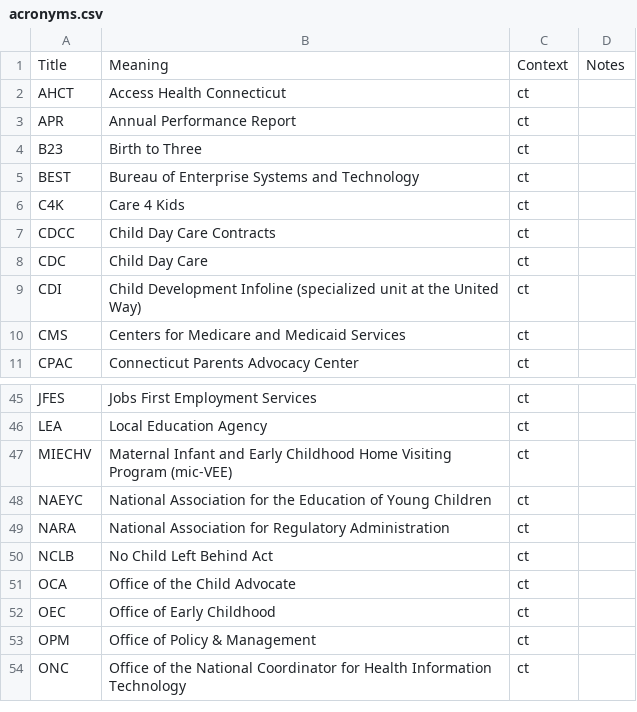
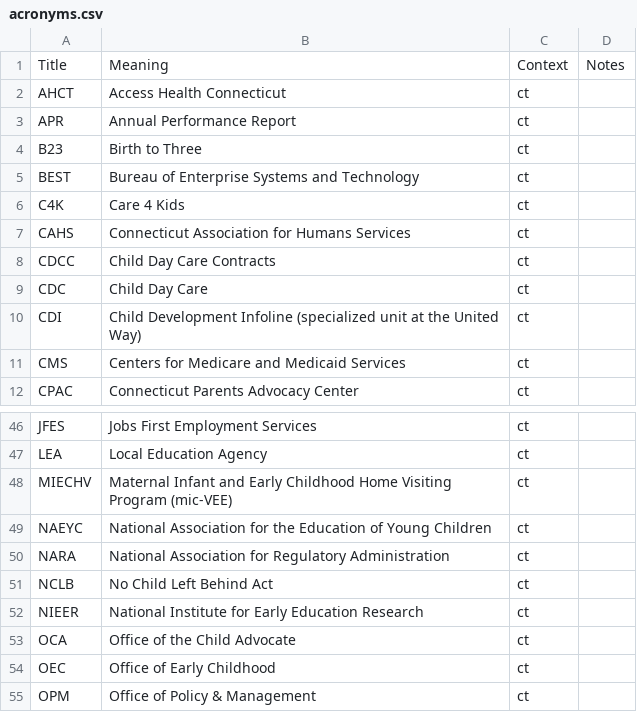
Before and after one commit to skylight-hq/acronyms, a CSV file: acronyms.csv, drawn as a sheet; only a part is shown, gaps mark what is left out; the shorter side is filled out with more unchanged rows; the diff names each change by its address in the sheet, - before the commit and + after, or states it on an @@ line.

Commit message:
Update acronyms.csv

```diff
--- a/acronyms.csv
+++ b/acronyms.csv
+row 7: CAHS | Connecticut Association for Humans Services | ct
+row 52: NIEER | National Institute for Early Education Research | ct
```
